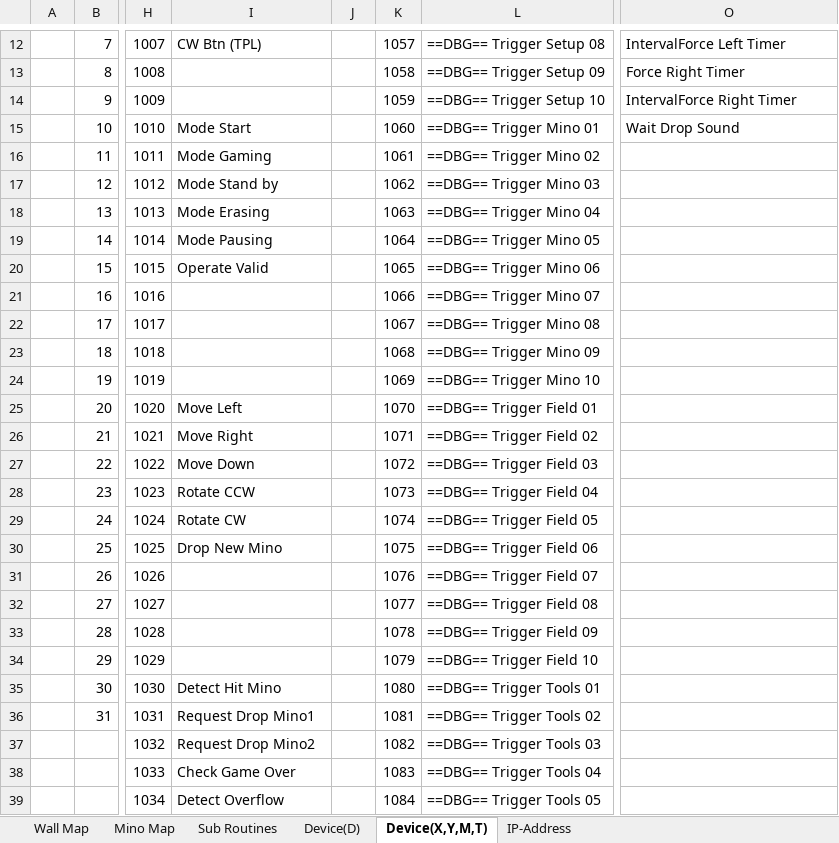
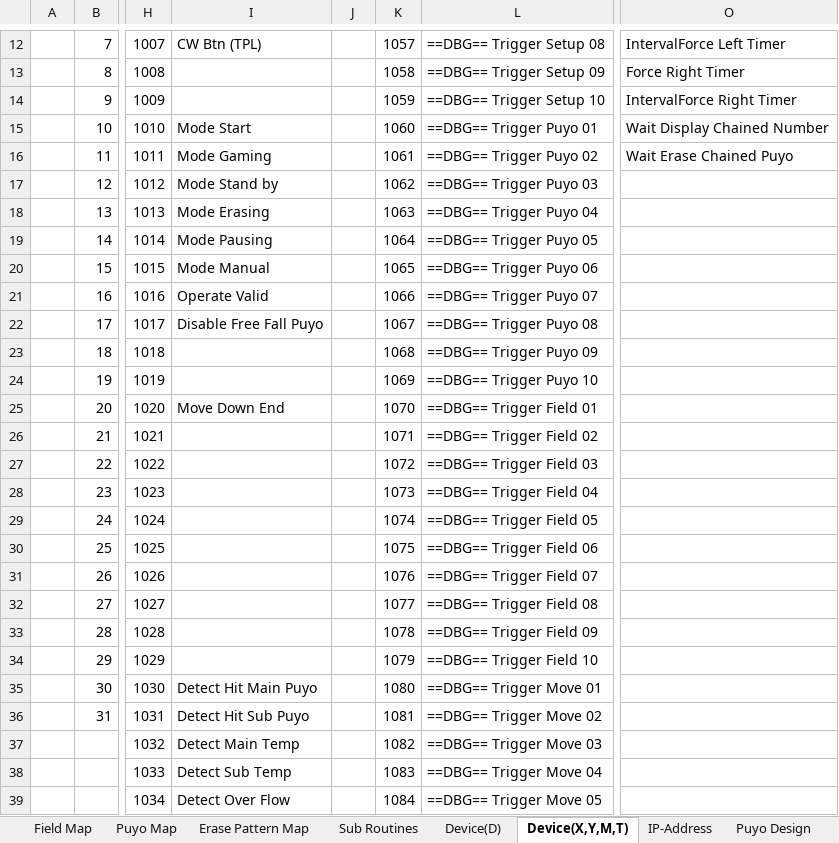
Before and after one commit to FAN-Fujinaga/PLC-Apps, an Excel workbook: Puyo Puyo/Docs/Design Document.xlsx, sheet Device(X,Y,M,T), drawn as a sheet; only a part is shown, gaps mark what is left out; values as stored, in another font and other column widths than the file's, no borders; the diff covers the shown part only; the diff names each change by its address in the sheet, - before the commit and + after, or states it on an @@ line.

```diff
--- a/Puyo Puyo/Docs/Design Document.xlsx (sheet Device(X,Y,M,T))
+++ b/Puyo Puyo/Docs/Design Document.xlsx (sheet Device(X,Y,M,T))
-sheet tab: Wall Map
+sheet tab: Field Map
-sheet tab: Mino Map
+sheet tab: Puyo Map
+sheet tab: Erase Pattern Map
+sheet tab: Puyo Design
-L15: ==DBG== Trigger Mino 01
+L15: ==DBG== Trigger Puyo 01
-O15: Wait Drop Sound
+O15: Wait Display Chained Number
-L16: ==DBG== Trigger Mino 02
+L16: ==DBG== Trigger Puyo 02
-O16: (empty)
+O16: Wait Erase Chained Puyo
-L17: ==DBG== Trigger Mino 03
+L17: ==DBG== Trigger Puyo 03
-L18: ==DBG== Trigger Mino 04
+L18: ==DBG== Trigger Puyo 04
-L19: ==DBG== Trigger Mino 05
+L19: ==DBG== Trigger Puyo 05
-I20: Operate Valid
+I20: Mode Manual
-L20: ==DBG== Trigger Mino 06
+L20: ==DBG== Trigger Puyo 06
-I21: (empty)
+I21: Operate Valid
-L21: ==DBG== Trigger Mino 07
+L21: ==DBG== Trigger Puyo 07
-I22: (empty)
+I22: Disable Free Fall Puyo
-L22: ==DBG== Trigger Mino 08
+L22: ==DBG== Trigger Puyo 08
-L23: ==DBG== Trigger Mino 09
+L23: ==DBG== Trigger Puyo 09
-L24: ==DBG== Trigger Mino 10
+L24: ==DBG== Trigger Puyo 10
-I25: Move Left
+I25: Move Down End
-I26: Move Right
+I26: (empty)
-I27: Move Down
+I27: (empty)
-I28: Rotate CCW
+I28: (empty)
-I29: Rotate CW
+I29: (empty)
-I30: Drop New Mino
+I30: (empty)
-I35: Detect Hit Mino
+I35: Detect Hit Main Puyo
-L35: ==DBG== Trigger Tools 01
+L35: ==DBG== Trigger Move 01
-I36: Request Drop Mino1
+I36: Detect Hit Sub Puyo
-L36: ==DBG== Trigger Tools 02
+L36: ==DBG== Trigger Move 02
-I37: Request Drop Mino2
+I37: Detect Main Temp
-L37: ==DBG== Trigger Tools 03
+L37: ==DBG== Trigger Move 03
-I38: Check Game Over
+I38: Detect Sub Temp
-L38: ==DBG== Trigger Tools 04
+L38: ==DBG== Trigger Move 04
-I39: Detect Overflow
+I39: Detect Over Flow
-L39: ==DBG== Trigger Tools 05
+L39: ==DBG== Trigger Move 05
```
Also changed, not shown: 20 added rows and 28 edited cells elsewhere in this sheet, sheet Device(D), sheet Puyo Map, sheet Field Map, sheet Sub Routines, formulas that keep their value, charts or pictures.
